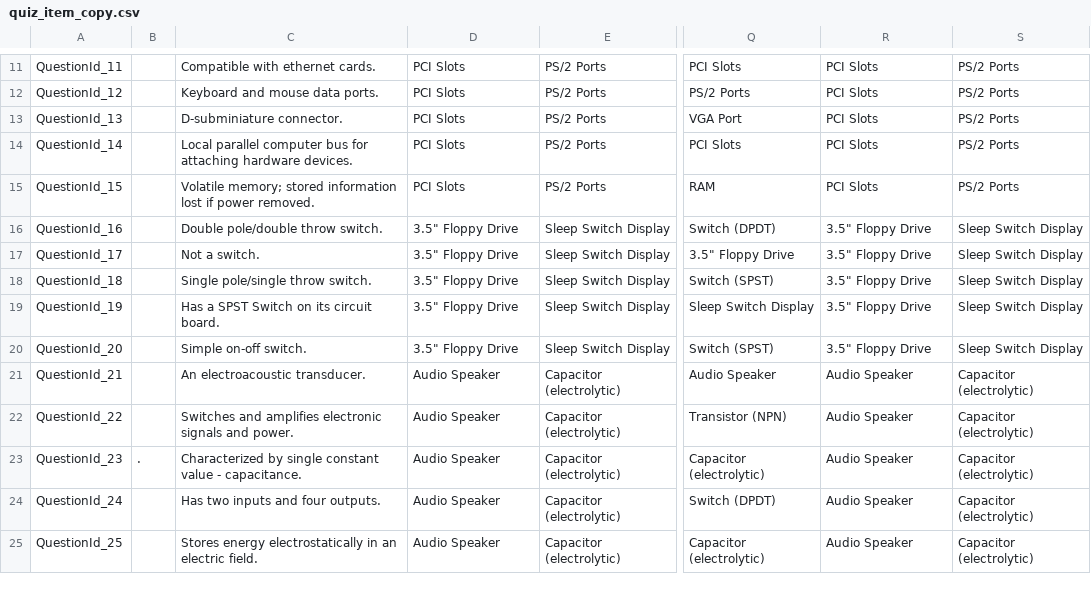
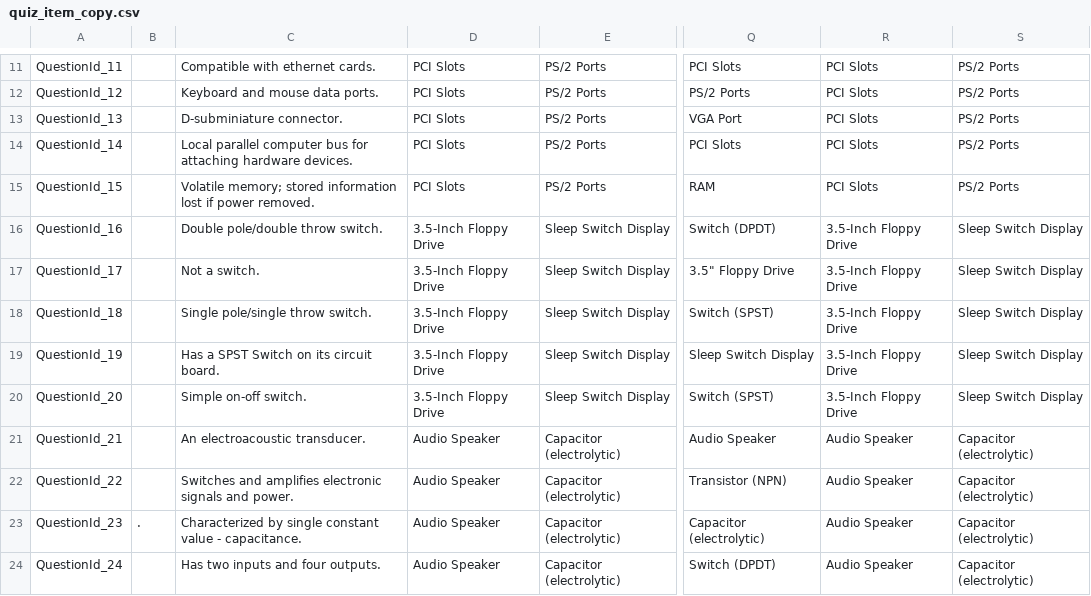
Before and after one commit to edwerner/TextBasedAndroidGame1, a CSV file: res/raw/quiz_item_copy.csv, drawn as a sheet; only a part is shown, gaps mark what is left out; the shorter side is filled out with more unchanged rows; the diff names each change by its address in the sheet, - before the commit and + after, or states it on an @@ line.

```diff
--- a/res/raw/quiz_item_copy.csv
+++ b/res/raw/quiz_item_copy.csv
-D16:D20: 3.5" Floppy Drive
+D16:D20: 3.5-Inch Floppy Drive
-R16:R20: 3.5" Floppy Drive
+R16:R20: 3.5-Inch Floppy Drive
```
Also changed, not shown: res/raw/conclusion_card_copy.csv, res/raw/game_title_copy.csv, 11 other files.
